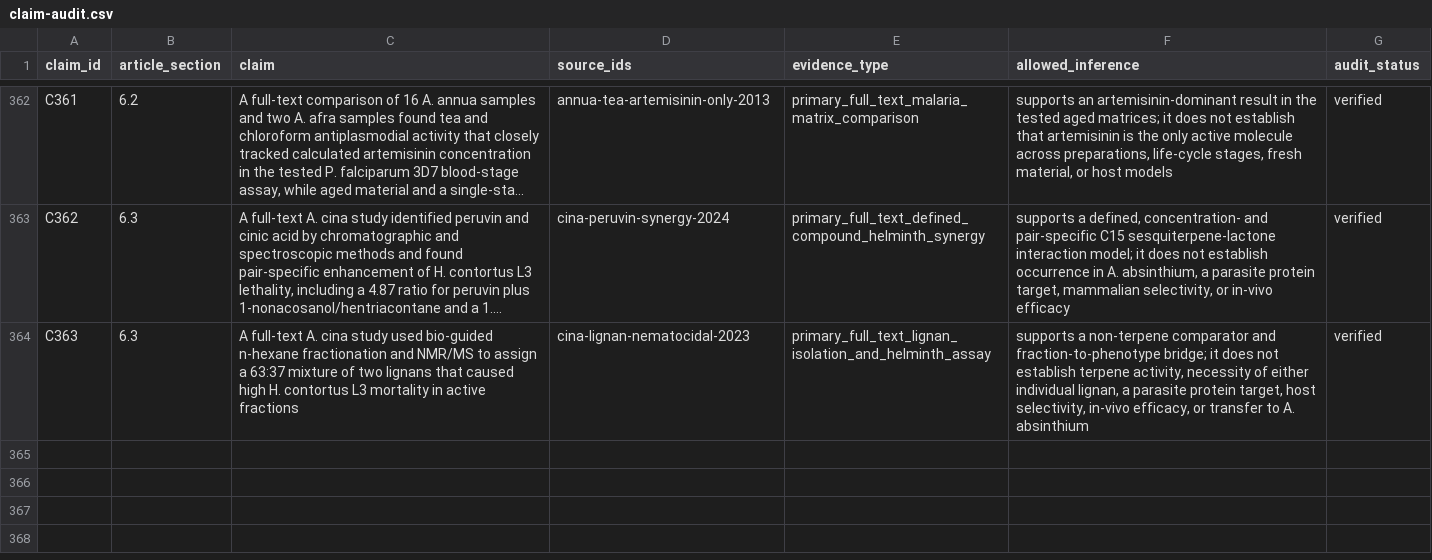
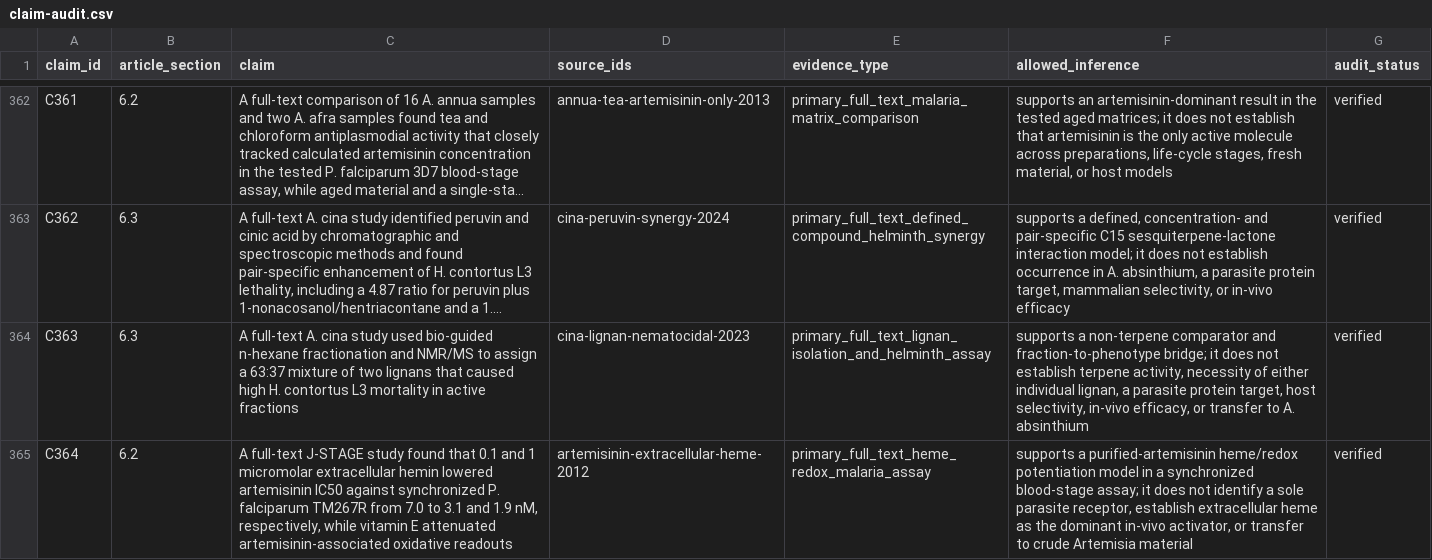
Before and after one commit to dcmcshan/artemisia, a CSV file: manuscript/claim-audit.csv, drawn as a sheet; only a part is shown, gaps mark what is left out; long unchanged cells end in …; the diff names each change by its address in the sheet, - before the commit and + after, or states it on an @@ line.

```diff
--- a/manuscript/claim-audit.csv
+++ b/manuscript/claim-audit.csv
+row 365: C364 | 6.2 | A full-text J-STAGE study found that 0.1 and 1 micromolar extracellular hemin lowered artemisinin IC50 against synchronized P. falciparum TM267R from 7.0 to 3.1 and 1.9 nM, respectively, while vitamin E attenuated artemisinin-associated oxidative readouts | artemisinin-extracellular-heme-2012 | primary_full_text_heme_redox_malaria_assay | supports a purified-artemisinin heme/redox potentiation model in a synchronized blood-stage assay; it does not identify a sole parasite receptor, establish extracellular heme as the dominant in-vivo activator, or transfer to crude Artemisia material | verified
```
Also changed, not shown: manuscript/full-text-eligibility-queue.csv, manuscript/full-text-verification.csv, 11 other files.
